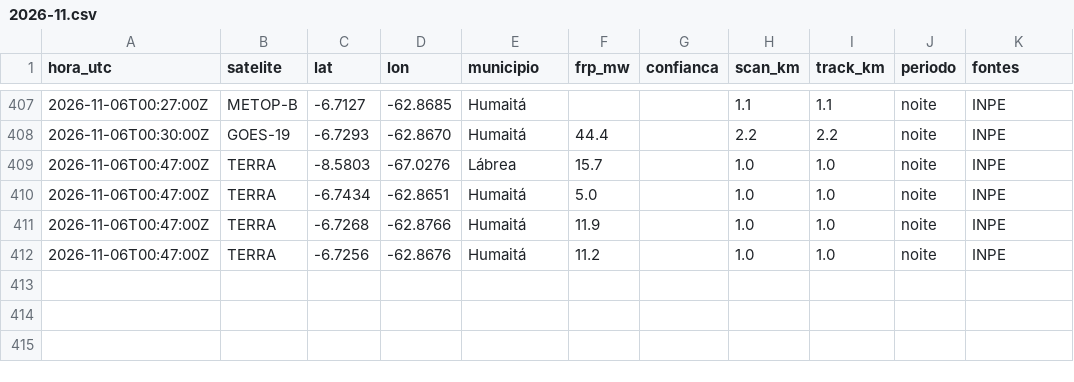
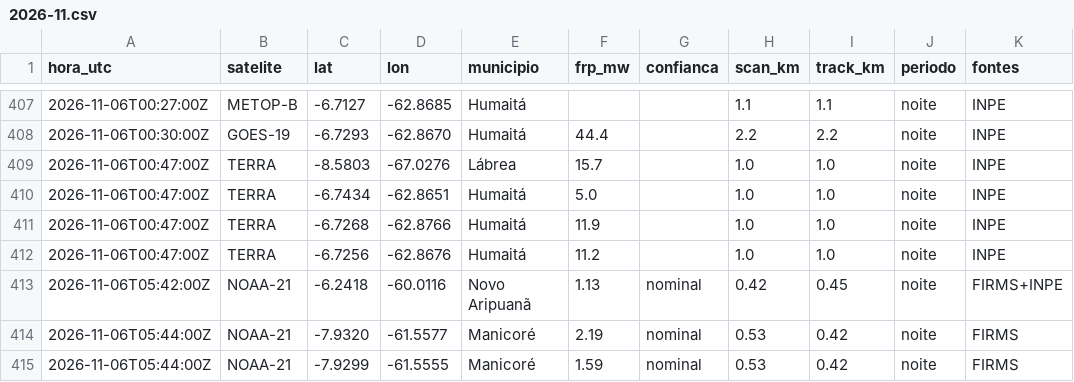
Before and after one commit to UFAMCCA/MonitorBETA, a CSV file: docs/data/historico/coari/2026-11.csv, drawn as a sheet; only a part is shown, gaps mark what is left out.

```diff
--- a/docs/data/historico/coari/2026-11.csv
+++ b/docs/data/historico/coari/2026-11.csv
@@ -412 +412,4 @@ hora_utc,satelite,lat,lon,municipio,frp_mw,confianca,scan_km,track_km,periodo,fo
 2026-11-06T00:47:00Z,TERRA,-6.7256,-62.8676,Humaitá,11.2,,1.0,1.0,noite,INPE
+2026-11-06T05:42:00Z,NOAA-21,-6.2418,-60.0116,Novo Aripuanã,1.13,nominal,0.42,0.45,noite,FIRMS+INPE
+2026-11-06T05:44:00Z,NOAA-21,-7.9320,-61.5577,Manicoré,2.19,nominal,0.53,0.42,noite,FIRMS
+2026-11-06T05:44:00Z,NOAA-21,-7.9299,-61.5555,Manicoré,1.59,nominal,0.53,0.42,noite,FIRMS
```
Also changed, not shown: docs/data/historico/humaita/2026-11.csv, docs/data/historico/itacoatiara/2026-11.csv, 26 other files.
